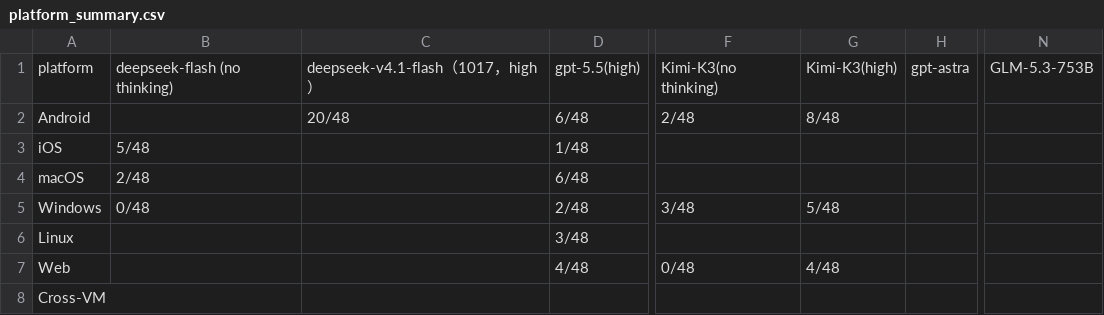
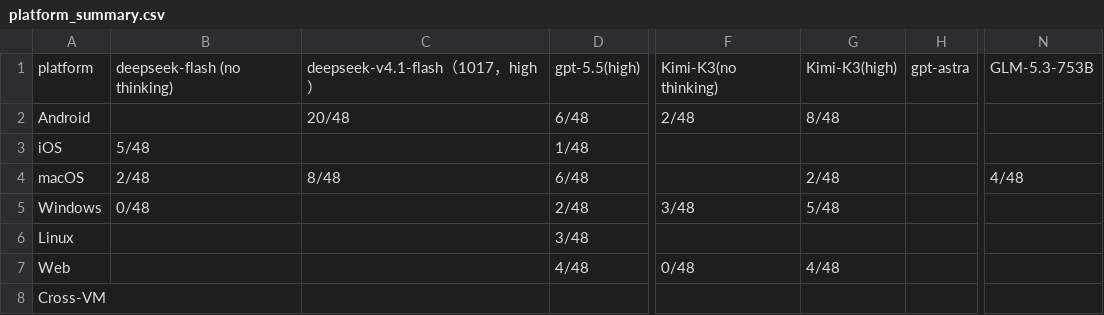
Before and after one commit to OS-Copilot/OS-Omni, a CSV file: platform_summary.csv, drawn as a sheet; only a part is shown, gaps mark what is left out; the diff names each change by its address in the sheet, - before the commit and + after, or states it on an @@ line.

```diff
--- a/platform_summary.csv
+++ b/platform_summary.csv
-C4: (empty)
+C4: 8/48
-G4: (empty)
+G4: 2/48
-N4: (empty)
+N4: 4/48
```
Also changed, not shown: task_results.csv, 5 other files.
